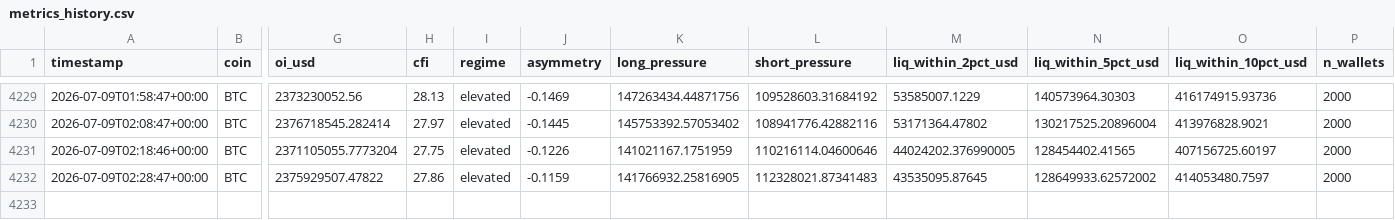
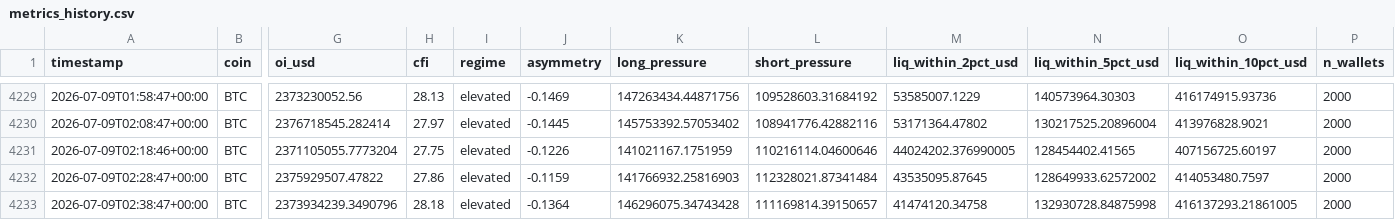
Before and after one commit to javiAI/faro-liquidation-pressure-map, a CSV file: data/metrics_history.csv, drawn as a sheet; only a part is shown, gaps mark what is left out; rows hold the shown columns only; the diff names each change by its address in the sheet, - before the commit and + after, or states it on an @@ line.

```diff
--- a/data/metrics_history.csv
+++ b/data/metrics_history.csv
-K4232 (long_pressure): 141766932.25816905
+K4232 (long_pressure): 141766932.25816903
-L4232 (short_pressure): 112328021.87341483
+L4232 (short_pressure): 112328021.87341484
+row 4233: 2026-07-09T02:38:47+00:00 | BTC | 2373934239.3490796 | 28.18 | elevated | -0.1364 | 146296075.34743428 | 111169814.39150657 | 41474120.34758 | 132930728.84875998 | 416137293.21861005 | 2000
```
Also changed, not shown: 5 other files.
